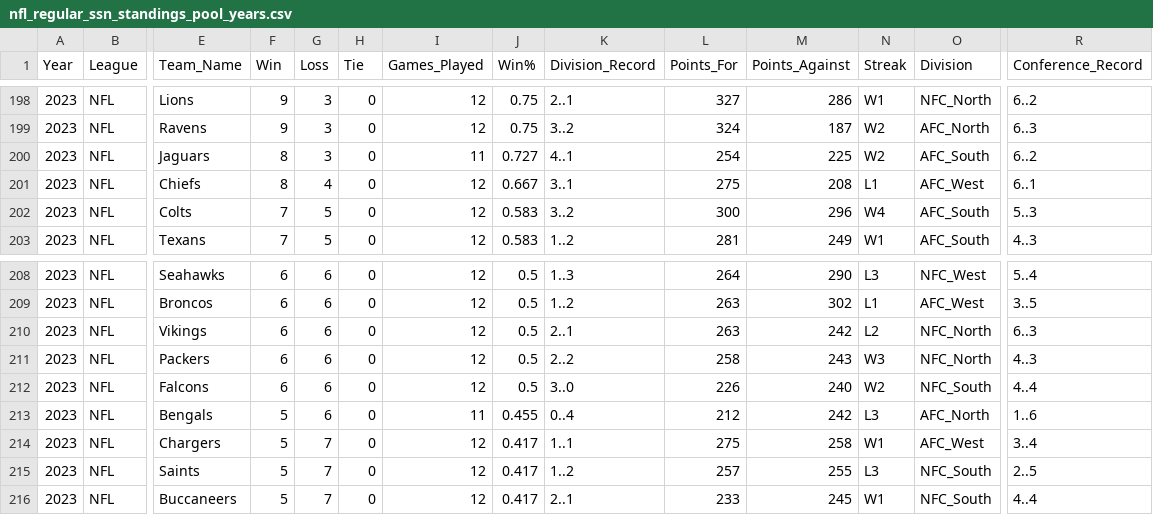
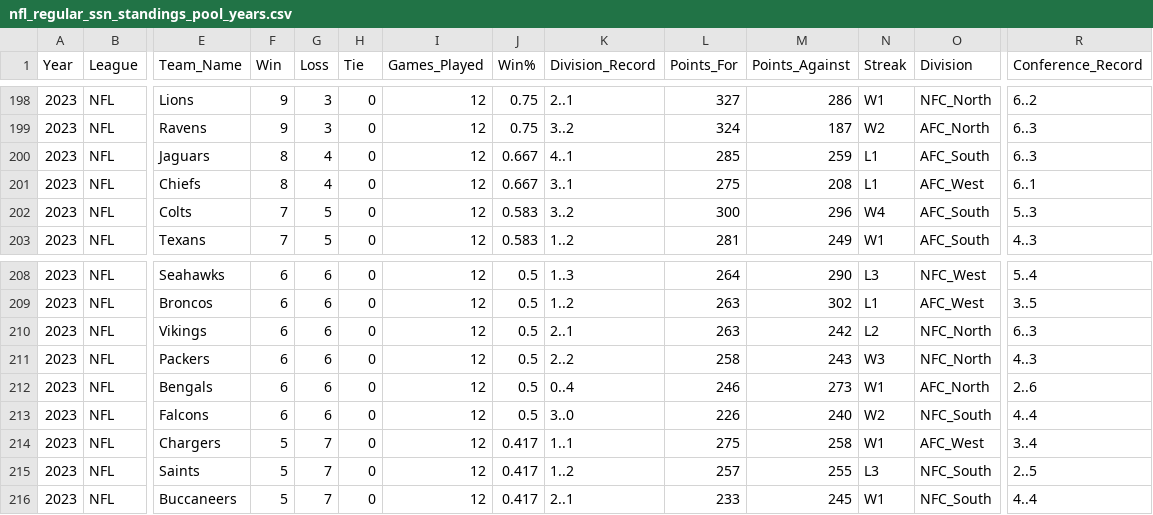
Before and after one commit to jp-wright/picks_pool_streamlit, a CSV file: data/input/nfl_regular_ssn_standings_pool_years.csv, drawn as a sheet; only a part is shown, gaps mark what is left out; removed rows and columns are numbered as before the commit, all else as after; rows hold the shown columns only; the diff names each change by its address in the sheet, - before the commit and + after, or states it on an @@ line.

```diff
--- a/data/input/nfl_regular_ssn_standings_pool_years.csv
+++ b/data/input/nfl_regular_ssn_standings_pool_years.csv
-G200 (Loss): 3
+G200 (Loss): 4
-I200 (Games_Played): 11
+I200 (Games_Played): 12
-J200 (Win%): 0.727
+J200 (Win%): 0.667
-L200 (Points_For): 254
+L200 (Points_For): 285
-M200 (Points_Against): 225
+M200 (Points_Against): 259
-N200 (Streak): W2
+N200 (Streak): L1
-R200 (Conference_Record): 6..2
+R200 (Conference_Record): 6..3
+row 212: 2023 | NFL | Bengals | 6 | 6 | 0 | 12 | 0.5 | 0..4 | 246 | 273 | W1 | AFC_North | 2..6
-row 213: 2023 | NFL | Bengals | 5 | 6 | 0 | 11 | 0.455 | 0..4 | 212 | 242 | L3 | AFC_North | 1..6
```
Also changed, not shown: data/input/nfl_regular_plus_post_ssn_standings_pool_years.csv.
